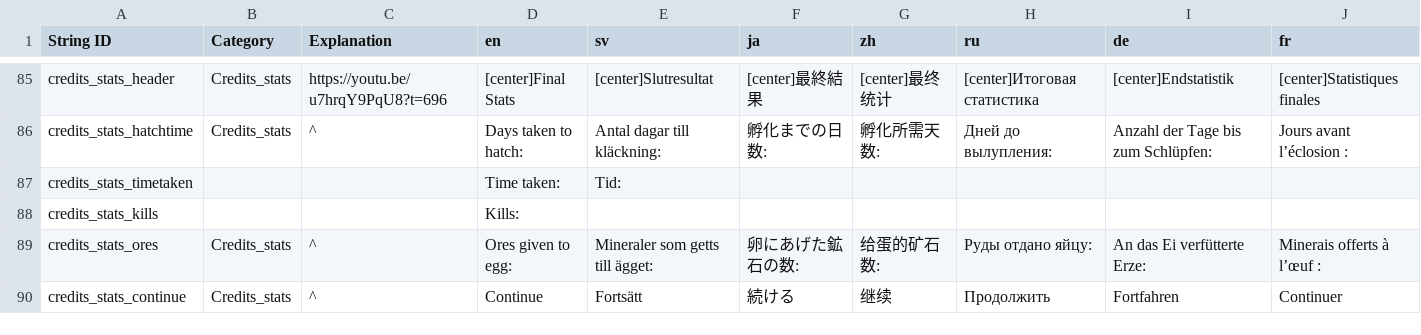
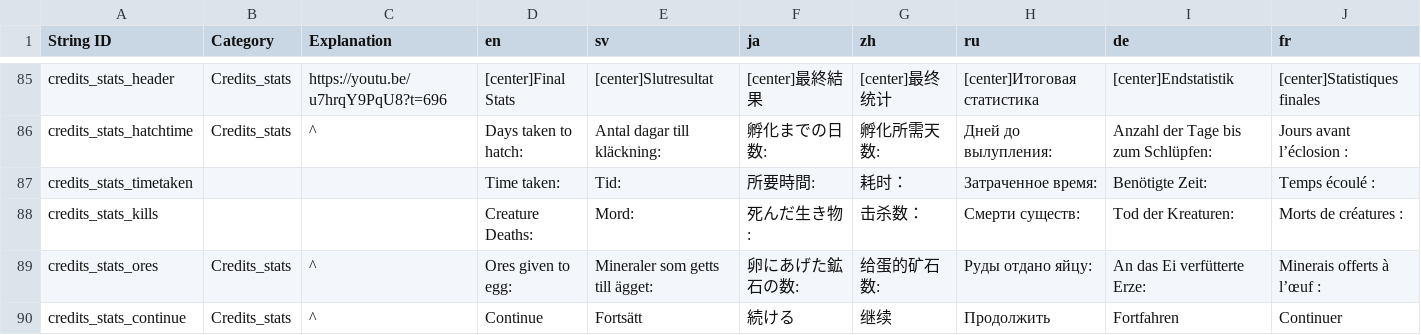
Before and after one commit to Mnniska/drillbird2, a CSV file: drillbird/Resources/Localization/Drillbird translation doc.csv, drawn as a sheet; only a part is shown, gaps mark what is left out.

```diff
--- a/drillbird/Resources/Localization/Drillbird translation doc.csv
+++ b/drillbird/Resources/Localization/Drillbird translation doc.csv
@@ -904,4 +904,4 @@ credits_stats_header,Credits_stats,https://youtu.be/u7hrqY9PqU8?t=696,[center]Fi
 credits_stats_hatchtime,Credits_stats,^,Days taken to hatch: ,Antal dagar till kläckning: ,孵化までの日数:,孵化所需天数:,Дней до вылупления:,Anzahl der Tage bis zum Schlüpfen:,Jours avant l’éclosion :
-credits_stats_timetaken,,,Time taken:,Tid:,,,,,
-credits_stats_kills,,,Kills:,,,,,,
+credits_stats_timetaken,,,Time taken:,Tid:,所要時間:,耗时：,Затраченное время:,Benötigte Zeit:,Temps écoulé :
+credits_stats_kills,,,Creature Deaths:,Mord:,死んだ生き物:,击杀数：,Смерти существ:,Tod der Kreaturen:,Morts de créatures :
 credits_stats_ores,Credits_stats,^,Ores given to egg: ,Mineraler som getts till ägget: ,卵にあげた鉱石の数:,给蛋的矿石数:,Руды отдано яйцу:,An das Ei verfütterte Erze:,Minerais offerts à l’œuf :
```
Also changed, not shown: 25 other files.
